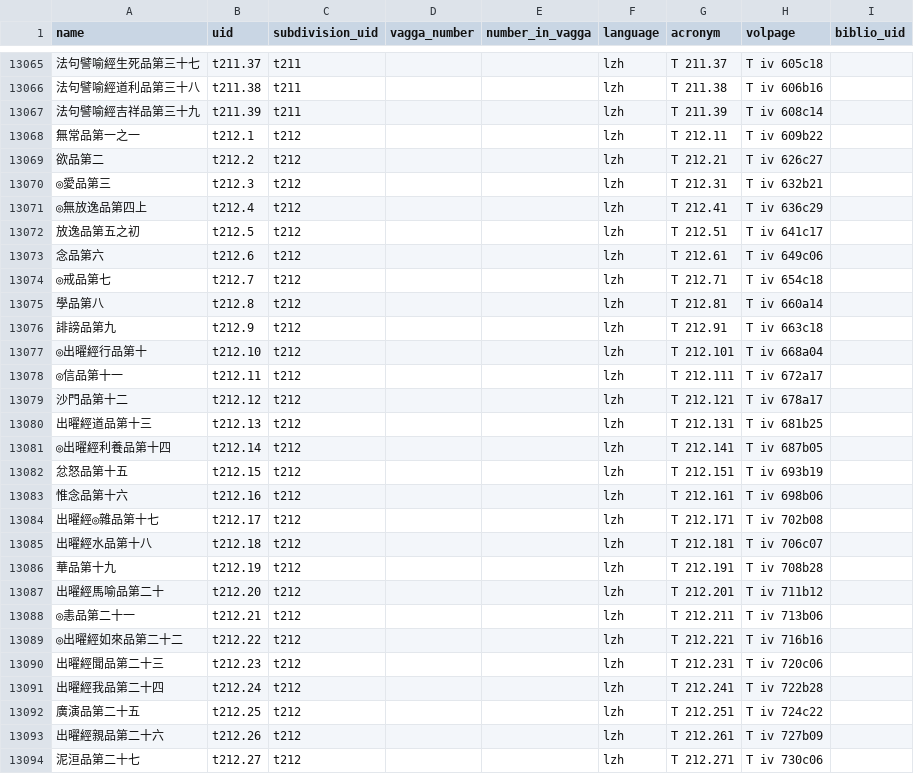
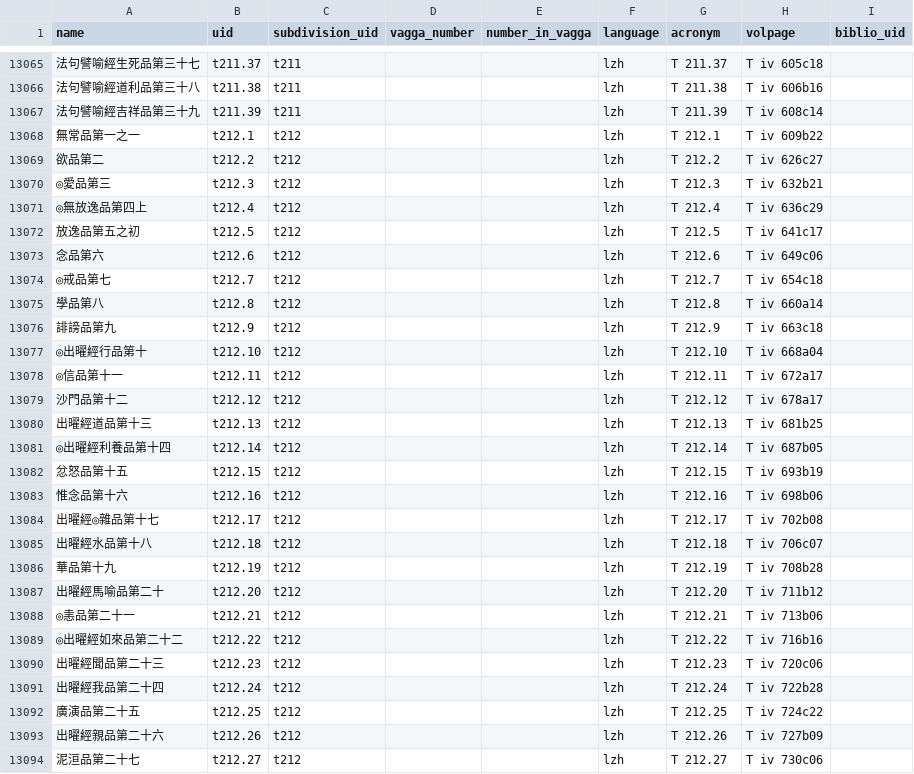
Before and after one commit to suttacentral/legacy-suttacentral-data, a CSV file: table/sutta.csv, drawn as a sheet; only a part is shown, gaps mark what is left out; the diff covers the shown part only; the diff names each change by its address in the sheet, - before the commit and + after, or states it on an @@ line.

```diff
--- a/table/sutta.csv
+++ b/table/sutta.csv
-G13068 (acronym): T 212.11
+G13068 (acronym): T 212.1
-G13069 (acronym): T 212.21
+G13069 (acronym): T 212.2
-G13070 (acronym): T 212.31
+G13070 (acronym): T 212.3
-G13071 (acronym): T 212.41
+G13071 (acronym): T 212.4
-G13072 (acronym): T 212.51
+G13072 (acronym): T 212.5
-G13073 (acronym): T 212.61
+G13073 (acronym): T 212.6
-G13074 (acronym): T 212.71
+G13074 (acronym): T 212.7
-G13075 (acronym): T 212.81
+G13075 (acronym): T 212.8
-G13076 (acronym): T 212.91
+G13076 (acronym): T 212.9
-G13077 (acronym): T 212.101
+G13077 (acronym): T 212.10
-G13078 (acronym): T 212.111
+G13078 (acronym): T 212.11
-G13079 (acronym): T 212.121
+G13079 (acronym): T 212.12
-G13080 (acronym): T 212.131
+G13080 (acronym): T 212.13
-G13081 (acronym): T 212.141
+G13081 (acronym): T 212.14
-G13082 (acronym): T 212.151
+G13082 (acronym): T 212.15
-G13083 (acronym): T 212.161
+G13083 (acronym): T 212.16
-G13084 (acronym): T 212.171
+G13084 (acronym): T 212.17
-G13085 (acronym): T 212.181
+G13085 (acronym): T 212.18
-G13086 (acronym): T 212.191
+G13086 (acronym): T 212.19
-G13087 (acronym): T 212.201
+G13087 (acronym): T 212.20
-G13088 (acronym): T 212.211
+G13088 (acronym): T 212.21
-G13089 (acronym): T 212.221
+G13089 (acronym): T 212.22
-G13090 (acronym): T 212.231
+G13090 (acronym): T 212.23
-G13091 (acronym): T 212.241
+G13091 (acronym): T 212.24
-G13092 (acronym): T 212.251
+G13092 (acronym): T 212.25
-G13093 (acronym): T 212.261
+G13093 (acronym): T 212.26
-G13094 (acronym): T 212.271
+G13094 (acronym): T 212.27
```
Also changed, not shown: 7 edited cells elsewhere in this file, table/subdivision.csv.
